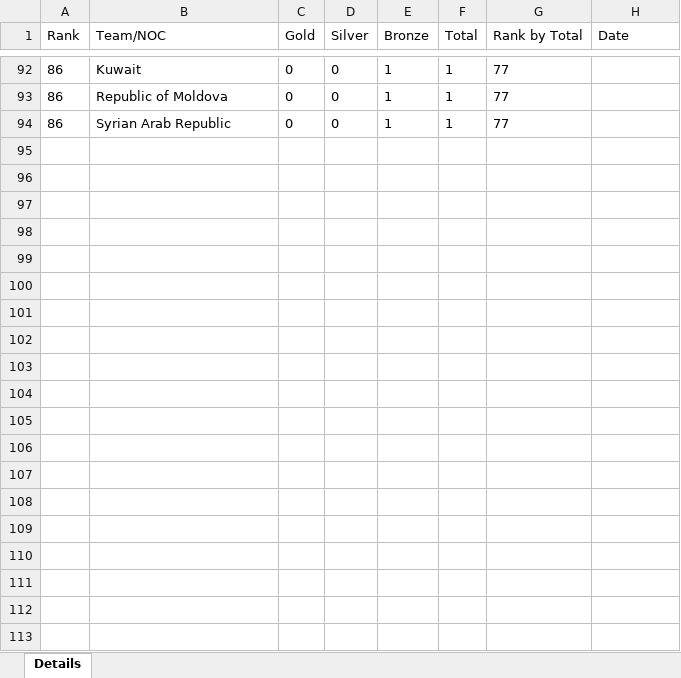
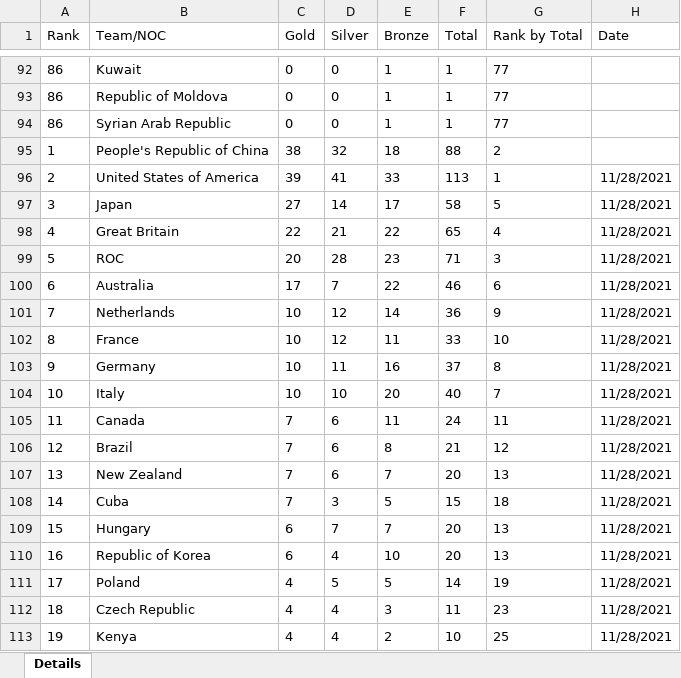
Before and after one commit to igorlauxen/etl_medals, an Excel workbook: olympics/Medals.xlsx, sheet Details, drawn as a sheet; only a part is shown, gaps mark what is left out; values as stored, in another font and other column widths than the file's, no borders; the diff covers the shown part only; the diff names each change by its address in the sheet, - before the commit and + after, or states it on an @@ line.

Commit message:
create medal samples

```diff
--- a/olympics/Medals.xlsx (sheet Details)
+++ b/olympics/Medals.xlsx (sheet Details)
+row 95: 1 | People's Republic of China | 38 | 32 | 18 | 88 | 2
+row 96: 2 | United States of America | 39 | 41 | 33 | 113 | 1 | 11/28/2021
+row 97: 3 | Japan | 27 | 14 | 17 | 58 | 5 | 11/28/2021
+row 98: 4 | Great Britain | 22 | 21 | 22 | 65 | 4 | 11/28/2021
+row 99: 5 | ROC | 20 | 28 | 23 | 71 | 3 | 11/28/2021
+row 100: 6 | Australia | 17 | 7 | 22 | 46 | 6 | 11/28/2021
+row 101: 7 | Netherlands | 10 | 12 | 14 | 36 | 9 | 11/28/2021
+row 102: 8 | France | 10 | 12 | 11 | 33 | 10 | 11/28/2021
+row 103: 9 | Germany | 10 | 11 | 16 | 37 | 8 | 11/28/2021
+row 104: 10 | Italy | 10 | 10 | 20 | 40 | 7 | 11/28/2021
+row 105: 11 | Canada | 7 | 6 | 11 | 24 | 11 | 11/28/2021
+row 106: 12 | Brazil | 7 | 6 | 8 | 21 | 12 | 11/28/2021
+row 107: 13 | New Zealand | 7 | 6 | 7 | 20 | 13 | 11/28/2021
+row 108: 14 | Cuba | 7 | 3 | 5 | 15 | 18 | 11/28/2021
+row 109: 15 | Hungary | 6 | 7 | 7 | 20 | 13 | 11/28/2021
+row 110: 16 | Republic of Korea | 6 | 4 | 10 | 20 | 13 | 11/28/2021
+row 111: 17 | Poland | 4 | 5 | 5 | 14 | 19 | 11/28/2021
+row 112: 18 | Czech Republic | 4 | 4 | 3 | 11 | 23 | 11/28/2021
+row 113: 19 | Kenya | 4 | 4 | 2 | 10 | 25 | 11/28/2021
```
Also changed, not shown: 74 added rows elsewhere in this sheet, 1 other file.
